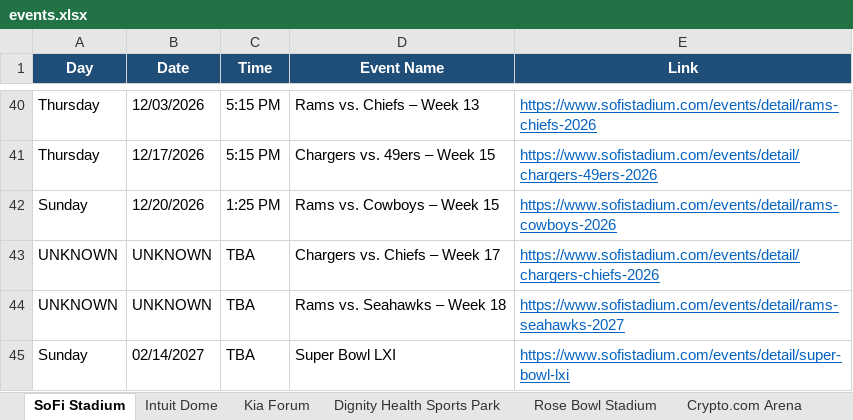
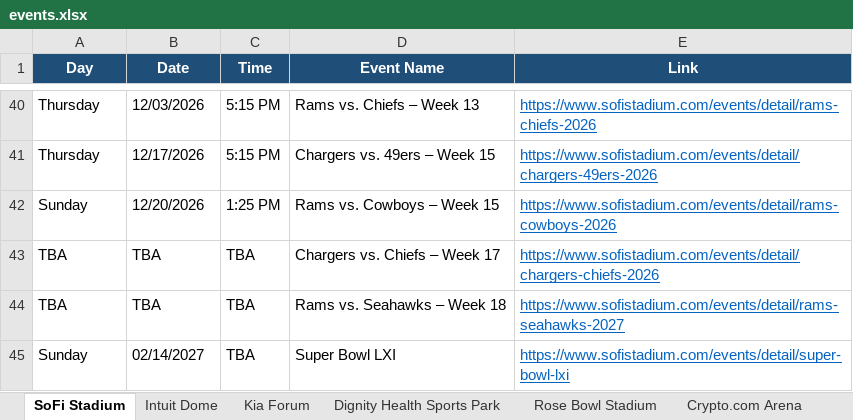
Before and after one commit to hannahlee-vzw/southern_california_events, an Excel workbook: docs/events.xlsx, sheet SoFi Stadium, drawn as a sheet; only a part is shown, gaps mark what is left out; values as stored, in another font and other column widths than the file's, no borders; the diff names each change by its address in the sheet, - before the commit and + after, or states it on an @@ line.

```diff
--- a/docs/events.xlsx (sheet SoFi Stadium)
+++ b/docs/events.xlsx (sheet SoFi Stadium)
-A43:A44 (Day): UNKNOWN
+A43:A44 (Day): TBA
-B43:B44 (Date): UNKNOWN
+B43:B44 (Date): TBA
```
Also changed, not shown: sheet LA Convention Center, sheet Crypto.com Arena, 2 other files.
